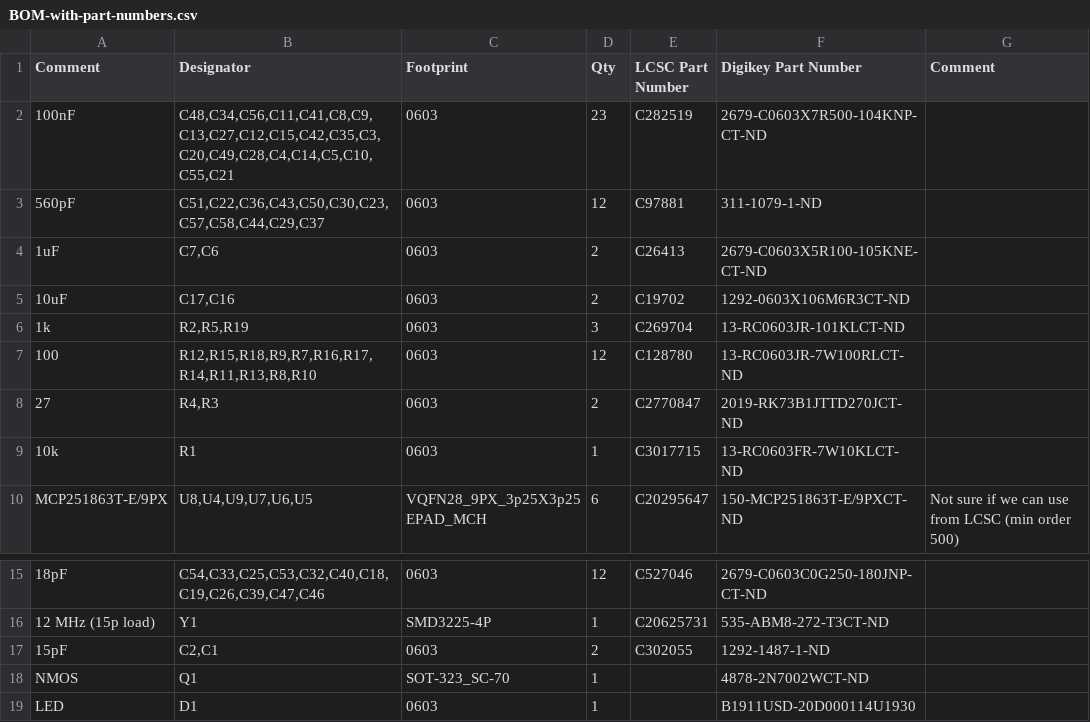
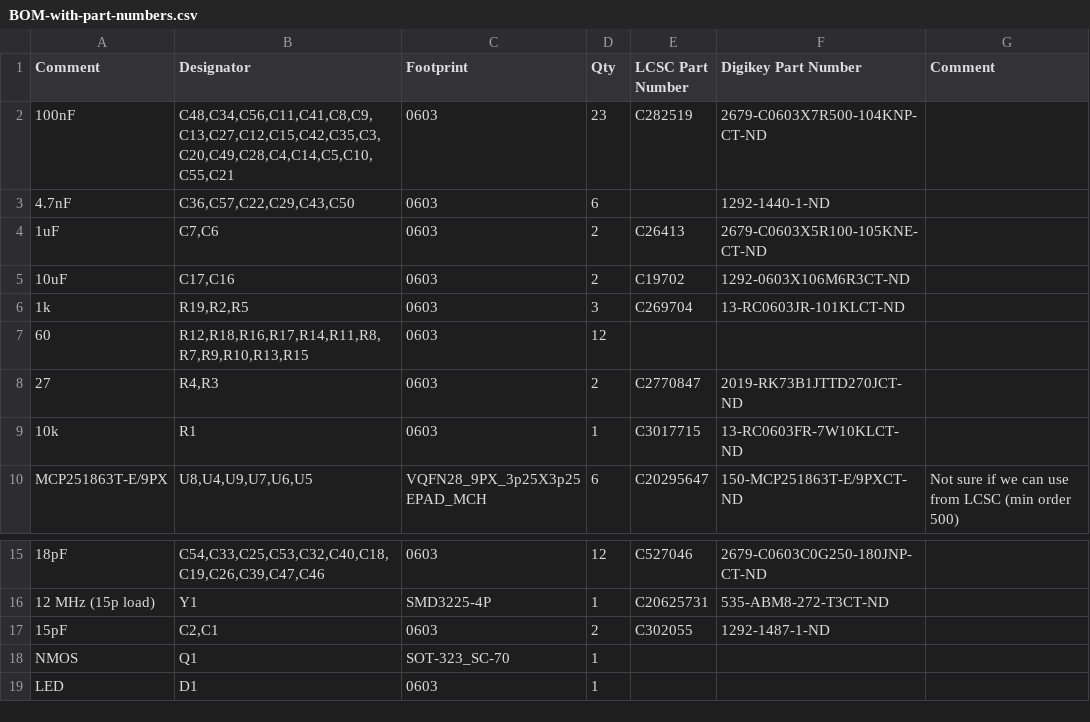
Before and after one commit to UMass-Robotics-Club/CAN-Board, a CSV file: CAD/Fab/BOM-with-part-numbers.csv, drawn as a sheet; only a part is shown, gaps mark what is left out; removed rows and columns are numbered as before the commit, all else as after; the diff names each change by its address in the sheet, - before the commit and + after, or states it on an @@ line.

```diff
--- a/CAD/Fab/BOM-with-part-numbers.csv
+++ b/CAD/Fab/BOM-with-part-numbers.csv
-row 3: 560pF | C51,C22,C36,C43,C50,C30,C23,C57,C58,C44,C29,C37 | 0603 | 12 | C97881 | 311-1079-1-ND
+row 3: 4.7nF | C36,C57,C22,C29,C43,C50 | 0603 | 6 |  | 1292-1440-1-ND
-B6 (Designator): R2,R5,R19
+B6 (Designator): R19,R2,R5
-row 7: 100 | R12,R15,R18,R9,R7,R16,R17,R14,R11,R13,R8,R10 | 0603 | 12 | C128780 | 13-RC0603JR-7W100RLCT-ND
+row 7: 60 | R12,R18,R16,R17,R14,R11,R8,R7,R9,R10,R13,R15 | 0603 | 12
-F18 (Digikey Part Number): 4878-2N7002WCT-ND
+F18 (Digikey Part Number): (empty)
-F19 (Digikey Part Number): B1911USD-20D000114U1930
+F19 (Digikey Part Number): (empty)
```
Also changed, not shown: 3 other files.
